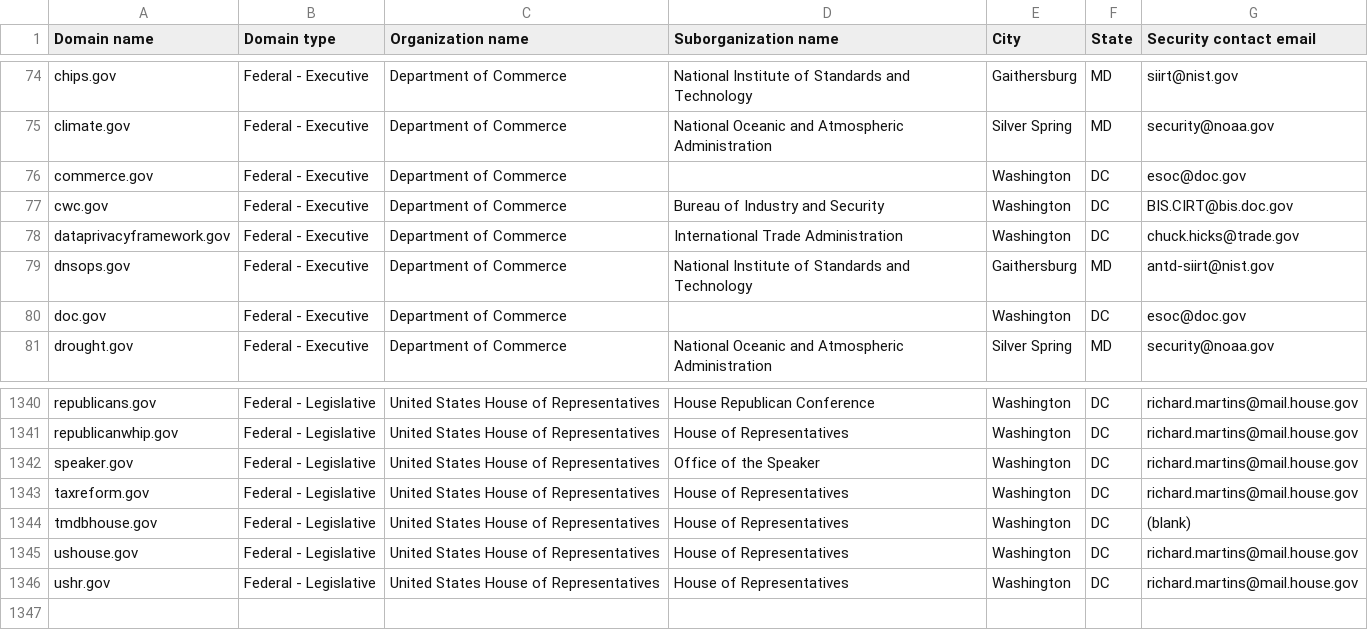
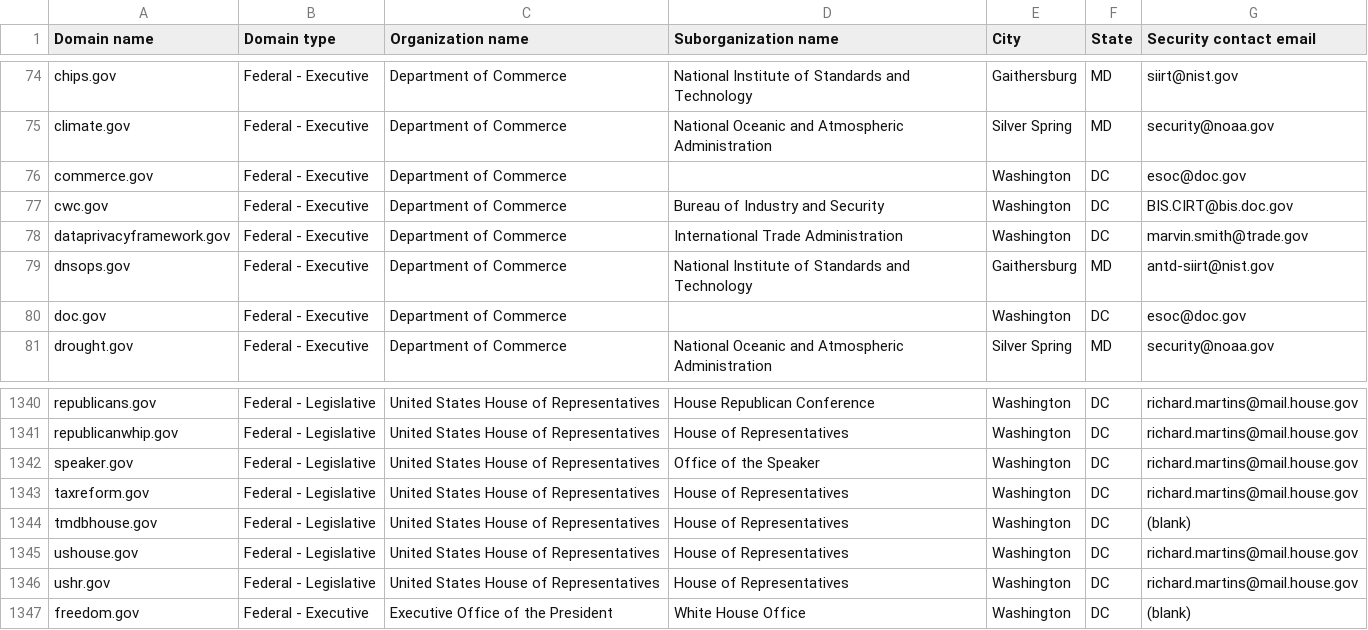
Before and after one commit to GSA/federal-website-index, a CSV file: data/source-list-snapshots/gov.csv, drawn as a sheet; only a part is shown, gaps mark what is left out.

```diff
--- a/data/source-list-snapshots/gov.csv
+++ b/data/source-list-snapshots/gov.csv
@@ -77,3 +77,3 @@ commerce.gov,Federal - Executive,Department of Commerce,,Washington,DC,esoc@doc.
 cwc.gov,Federal - Executive,Department of Commerce,Bureau of Industry and Security,Washington,DC,BIS.CIRT@bis.doc.gov
-dataprivacyframework.gov,Federal - Executive,Department of Commerce,International Trade Administration,Washington,DC,chuck.hicks@trade.gov
+dataprivacyframework.gov,Federal - Executive,Department of Commerce,International Trade Administration,Washington,DC,marvin.smith@trade.gov
 dnsops.gov,Federal - Executive,Department of Commerce,National Institute of Standards and Technology,Gaithersburg,MD,antd-siirt@nist.gov
@@ -1346 +1346,2 @@ ushouse.gov,Federal - Legislative,United States House of Representatives,House o
 ushr.gov,Federal - Legislative,United States House of Representatives,House of Representatives,Washington,DC,richard.martins@mail.house.gov
+freedom.gov,Federal - Executive,Executive Office of the President,White House Office,Washington,DC,(blank)
```
Also changed, not shown: data/formatted-source-lists/dap_2.csv, data/formatted-source-lists/gov.csv, 2 other files.
